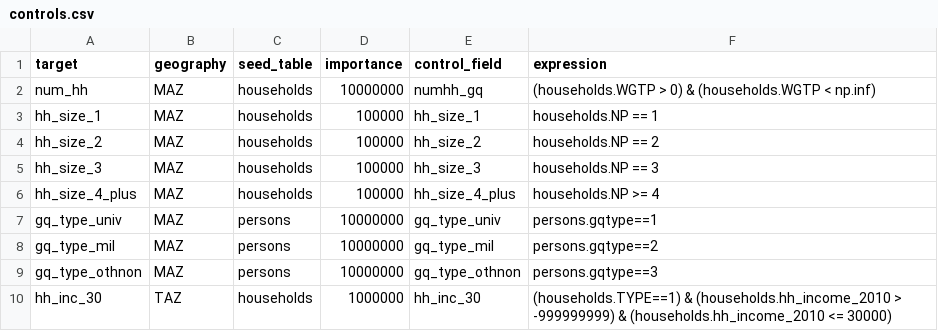
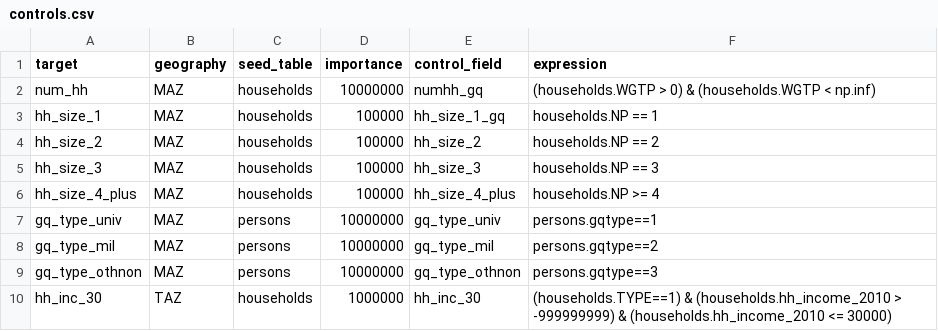
Before and after one commit to BayAreaMetro/populationsim, a CSV file: bay_area/hh_gq/configs_TM2/controls.csv, drawn as a sheet; only a part is shown.

Commit message:
Fix controls bug (use hh_size_1_qg not hh_size_1)

```diff
--- a/bay_area/hh_gq/configs_TM2/controls.csv
+++ b/bay_area/hh_gq/configs_TM2/controls.csv
@@ -2,3 +2,3 @@ target,geography,seed_table,importance,control_field,expression
 num_hh,MAZ,households,10000000,numhh_gq,(households.WGTP > 0) & (households.WGTP < np.inf)
-hh_size_1,MAZ,households,100000,hh_size_1,households.NP == 1
+hh_size_1,MAZ,households,100000,hh_size_1_gq,households.NP == 1
 hh_size_2,MAZ,households,100000,hh_size_2,households.NP == 2
```
